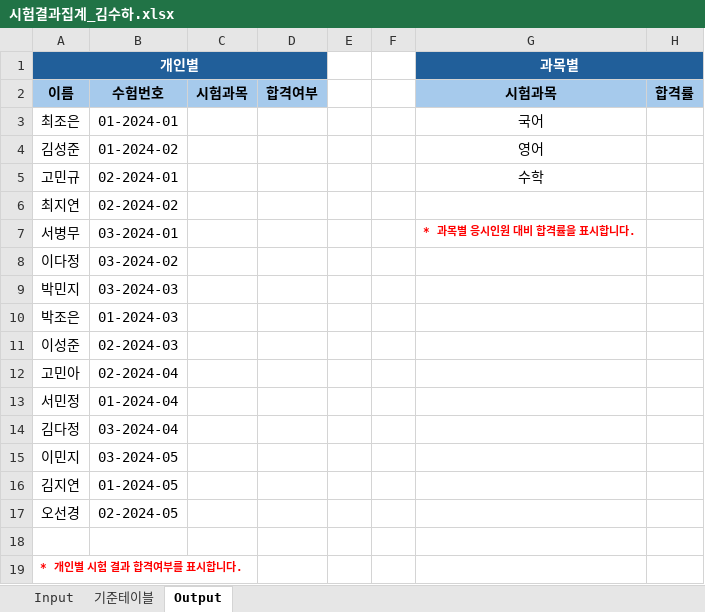
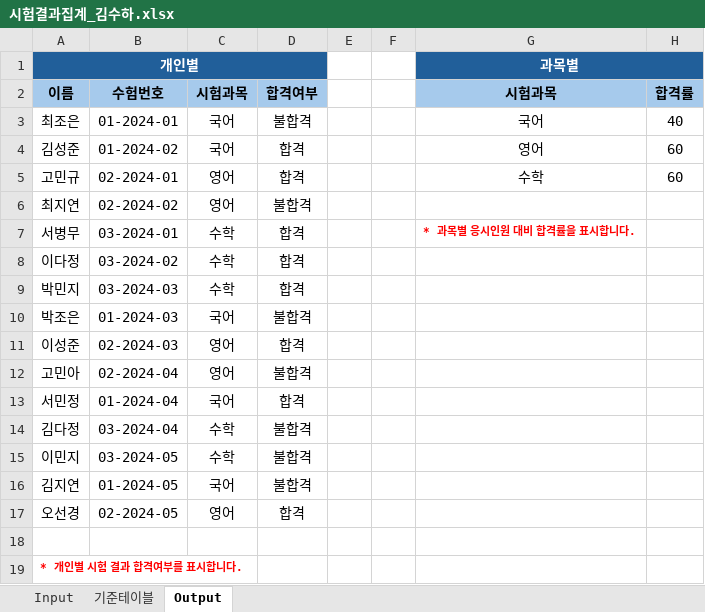
Before and after one commit to 4sooha/RPA, an Excel workbook: excel_data/시험결과집계_김수하.xlsx, sheet Output, drawn as a sheet; values as stored, in another font and other column widths than the file's, no borders; the diff names each change by its address in the sheet, - before the commit and + after, or states it on an @@ line.

```diff
--- a/excel_data/시험결과집계_김수하.xlsx (sheet Output)
+++ b/excel_data/시험결과집계_김수하.xlsx (sheet Output)
-C3:C4 (시험과목): (empty)
+C3:C4 (시험과목): 국어
-D3 (합격여부): (empty)
+D3 (합격여부): 불합격
-H3 (합격률): (empty)
+H3 (합격률): 40
-D4:D5 (합격여부): (empty)
+D4:D5 (합격여부): 합격
-H4:H5 (합격률): (empty)
+H4:H5 (합격률): 60
-C5:C6 (시험과목): (empty)
+C5:C6 (시험과목): 영어
-D6 (합격여부): (empty)
+D6 (합격여부): 불합격
-C7:C9 (시험과목): (empty)
+C7:C9 (시험과목): 수학
-D7:D9 (합격여부): (empty)
+D7:D9 (합격여부): 합격
-C10 (시험과목): (empty)
+C10 (시험과목): 국어
-D10 (합격여부): (empty)
+D10 (합격여부): 불합격
-C11:C12 (시험과목): (empty)
+C11:C12 (시험과목): 영어
-D11 (합격여부): (empty)
+D11 (합격여부): 합격
-D12 (합격여부): (empty)
+D12 (합격여부): 불합격
-C13 (시험과목): (empty)
+C13 (시험과목): 국어
-D13 (합격여부): (empty)
+D13 (합격여부): 합격
-C14:C15 (시험과목): (empty)
+C14:C15 (시험과목): 수학
-D14:D16 (합격여부): (empty)
+D14:D16 (합격여부): 불합격
-C16 (시험과목): (empty)
+C16 (시험과목): 국어
-C17 (시험과목): (empty)
+C17 (시험과목): 영어
-D17 (합격여부): (empty)
+D17 (합격여부): 합격
```
Also changed, not shown: sheet Input, sheet 기준테이블, 3 other files.
